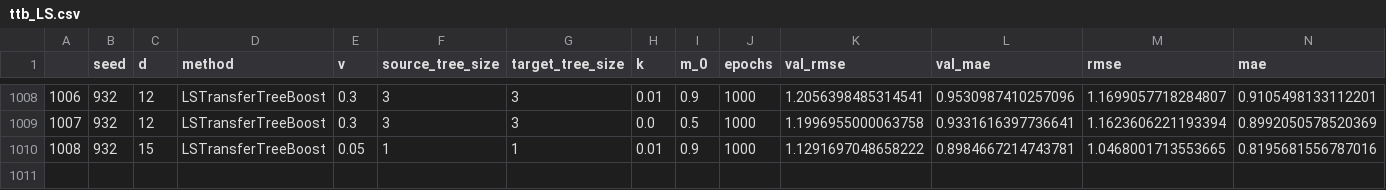
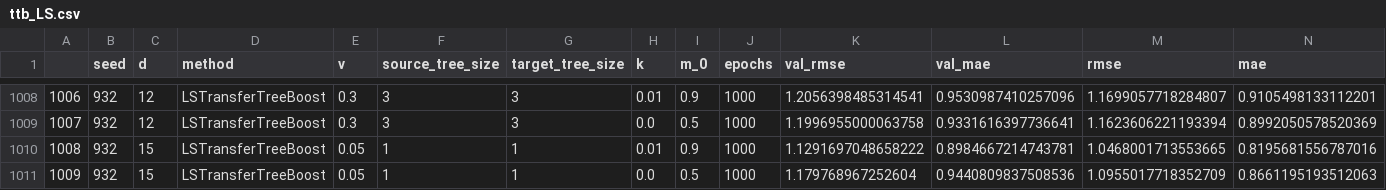
Before and after one commit to DageBjorne/transfertreeboost, a CSV file: final_simulations/results_200/ttb_LS.csv, drawn as a sheet; only a part is shown, gaps mark what is left out; the diff names each change by its address in the sheet, - before the commit and + after, or states it on an @@ line.

```diff
--- a/final_simulations/results_200/ttb_LS.csv
+++ b/final_simulations/results_200/ttb_LS.csv
+row 1011: 1009 | 932 | 15 | LSTransferTreeBoost | 0.05 | 1 | 1 | 0.0 | 0.5 | 1000 | 1.179768967252604 | 0.9440809837508536 | 1.0955017718352709 | 0.8661195193512063
```
Also changed, not shown: final_simulations/results_300/ttb_LS.csv, 4 other files.
